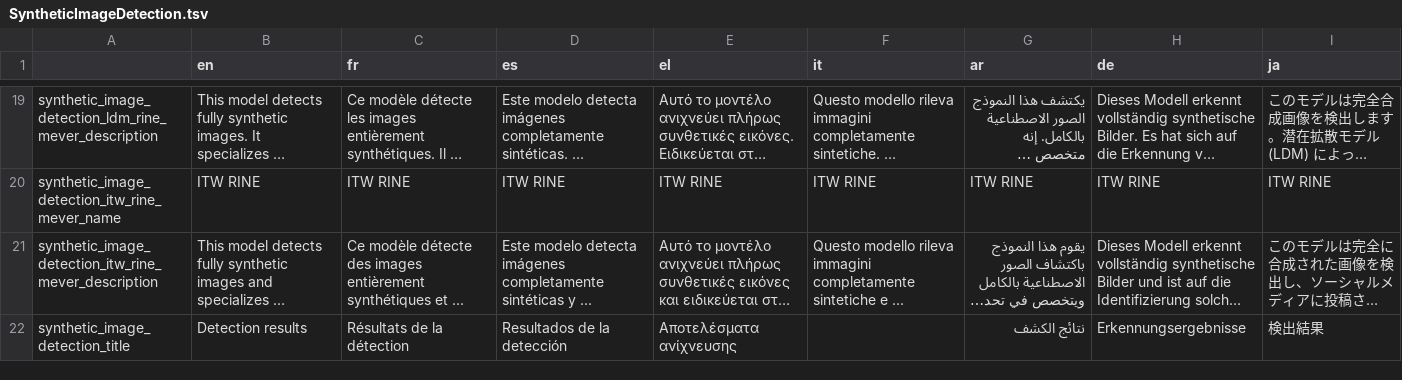
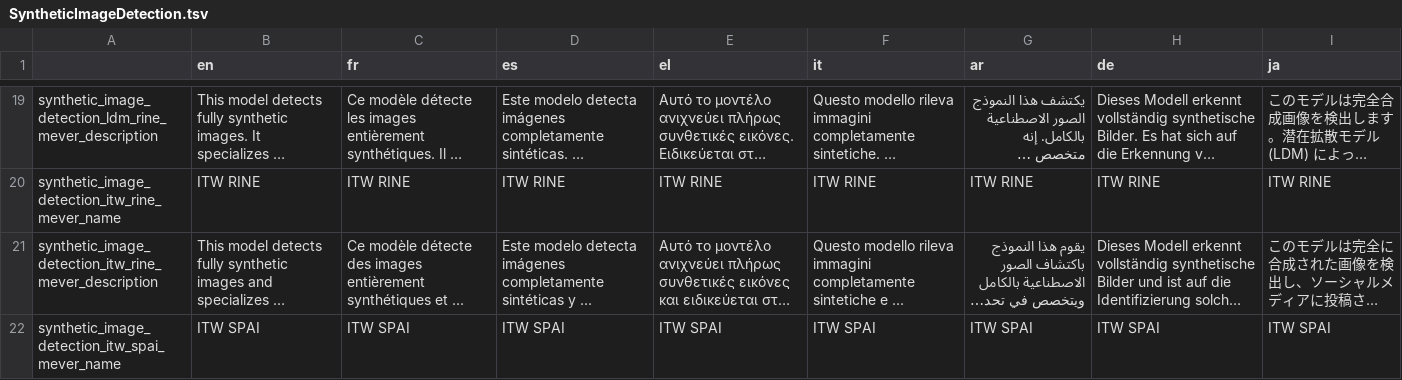
Before and after one commit to AFP-Medialab/InVID-Translation, a TSV file: components/NavItems/tools/SyntheticImageDetection.tsv, drawn as a sheet; only a part is shown, gaps mark what is left out; the shorter side is filled out with more unchanged rows; long unchanged cells end in …; the diff covers the shown part only; the diff names each change by its address in the sheet, - before the commit and + after, or states it on an @@ line.

Commit message:
added label for ITW SPAI

```diff
--- a/components/NavItems/tools/SyntheticImageDetection.tsv
+++ b/components/NavItems/tools/SyntheticImageDetection.tsv
+row 22: synthetic_image_detection_itw_spai_mever_name | ITW SPAI | ITW SPAI | ITW SPAI | ITW SPAI | ITW SPAI | ITW SPAI | ITW SPAI | ITW SPAI
```
Also changed, not shown: 1 added row elsewhere in this file.
